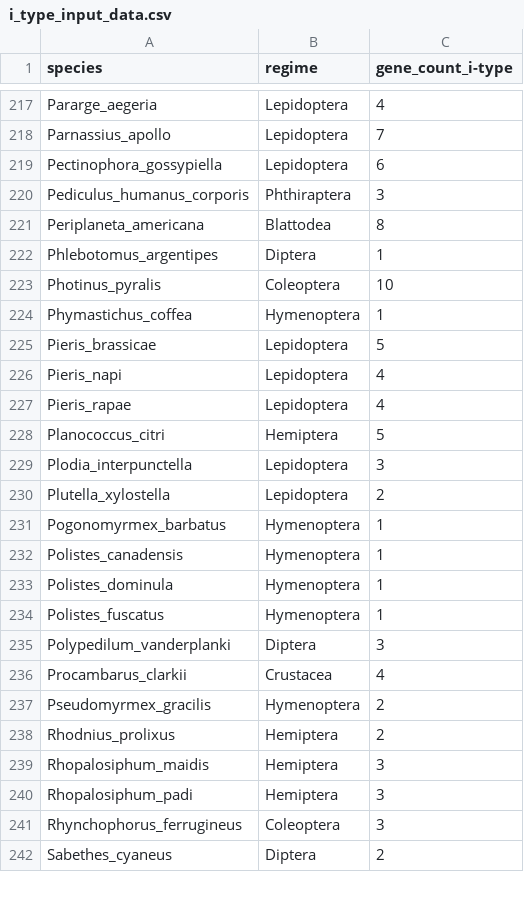
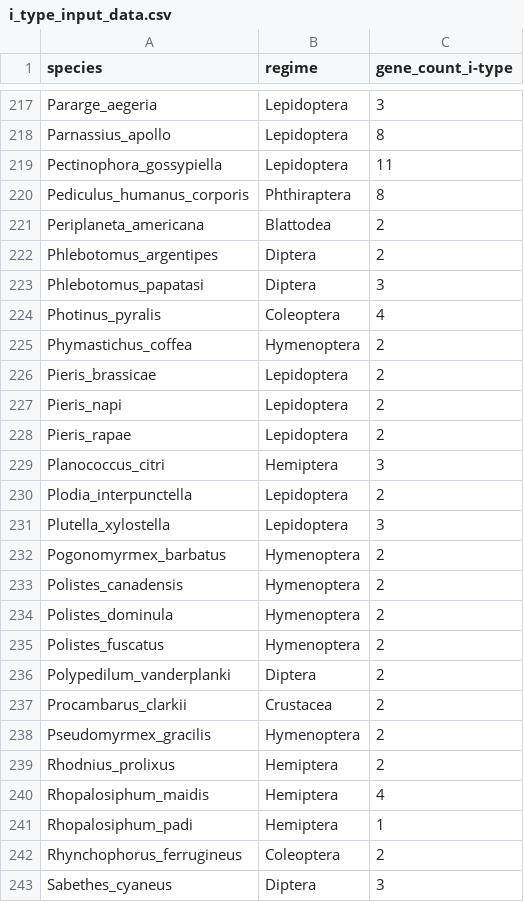
Before and after one commit to hector-romao/romao-lysozymes, a CSV file: PGLS_analysis/data/i_type_input_data.csv, drawn as a sheet; only a part is shown, gaps mark what is left out; addresses are those after the commit; the diff covers the shown part only; the diff names each change by its address in the sheet, - before the commit and + after, or states it on an @@ line.

Commit message:
Update i_type_input_data.csv

```diff
--- a/PGLS_analysis/data/i_type_input_data.csv
+++ b/PGLS_analysis/data/i_type_input_data.csv
-C217 (gene_count_i-type): 4
+C217 (gene_count_i-type): 3
-C218 (gene_count_i-type): 7
+C218 (gene_count_i-type): 8
-C219 (gene_count_i-type): 6
+C219 (gene_count_i-type): 11
-C220 (gene_count_i-type): 3
+C220 (gene_count_i-type): 8
-C221 (gene_count_i-type): 8
+C221 (gene_count_i-type): 2
-C222 (gene_count_i-type): 1
+C222 (gene_count_i-type): 2
+row 223: Phlebotomus_papatasi | Diptera | 3
-C224 (gene_count_i-type): 10
+C224 (gene_count_i-type): 4
-C225 (gene_count_i-type): 1
+C225 (gene_count_i-type): 2
-C226 (gene_count_i-type): 5
+C226 (gene_count_i-type): 2
-C227:C228 (gene_count_i-type): 4
+C227:C228 (gene_count_i-type): 2
-C229 (gene_count_i-type): 5
+C229 (gene_count_i-type): 3
-C230 (gene_count_i-type): 3
+C230 (gene_count_i-type): 2
-C231 (gene_count_i-type): 2
+C231 (gene_count_i-type): 3
-C232:C235 (gene_count_i-type): 1
+C232:C235 (gene_count_i-type): 2
-C236 (gene_count_i-type): 3
+C236 (gene_count_i-type): 2
-C237 (gene_count_i-type): 4
+C237 (gene_count_i-type): 2
-C240 (gene_count_i-type): 3
+C240 (gene_count_i-type): 4
-C241 (gene_count_i-type): 3
+C241 (gene_count_i-type): 1
-C242 (gene_count_i-type): 3
+C242 (gene_count_i-type): 2
-C243 (gene_count_i-type): 2
+C243 (gene_count_i-type): 3
```
Also changed, not shown: 1 removed row and 130 edited cells elsewhere in this file.
